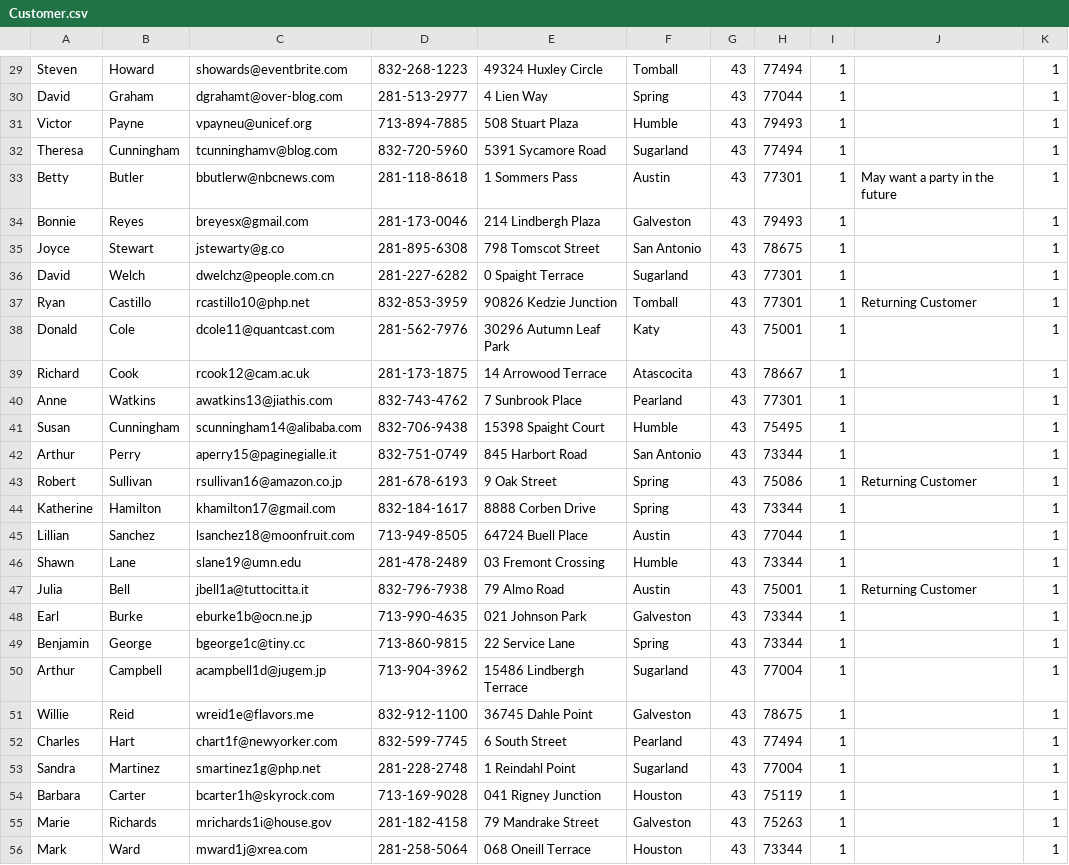
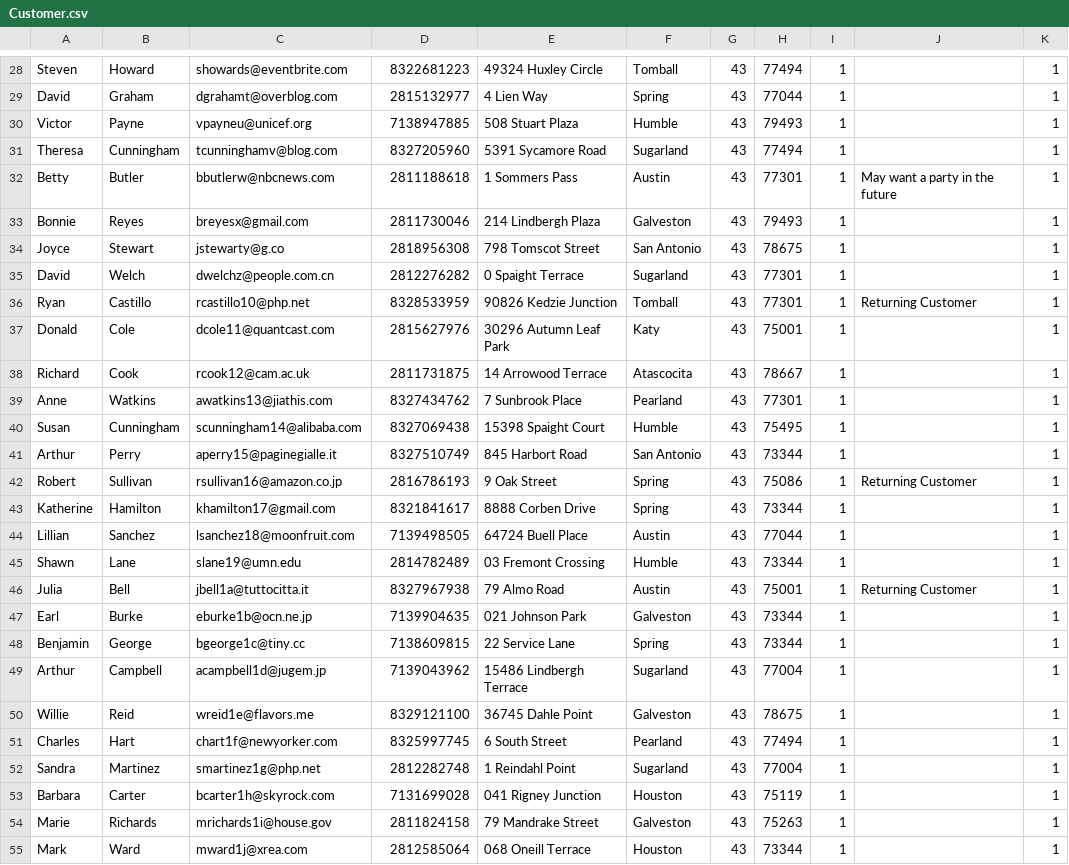
Before and after one commit to Yeupho/GOLEMS, a CSV file: db/datafiles/Customer.csv, drawn as a sheet; only a part is shown, gaps mark what is left out; addresses are those after the commit; the diff covers the shown part only; the diff names each change by its address in the sheet, - before the commit and + after, or states it on an @@ line.

```diff
--- a/db/datafiles/Customer.csv
+++ b/db/datafiles/Customer.csv
-D28: 832-268-1223
+D28: 8322681223
-C29: dgrahamt@over-blog.com
+C29: dgrahamt@overblog.com
-D29: 281-513-2977
+D29: 2815132977
-D30: 713-894-7885
+D30: 7138947885
-D31: 832-720-5960
+D31: 8327205960
-D32: 281-118-8618
+D32: 2811188618
-D33: 281-173-0046
+D33: 2811730046
-D34: 281-895-6308
+D34: 2818956308
-D35: 281-227-6282
+D35: 2812276282
-D36: 832-853-3959
+D36: 8328533959
-D37: 281-562-7976
+D37: 2815627976
-D38: 281-173-1875
+D38: 2811731875
-D39: 832-743-4762
+D39: 8327434762
-D40: 832-706-9438
+D40: 8327069438
-D41: 832-751-0749
+D41: 8327510749
-D42: 281-678-6193
+D42: 2816786193
-D43: 832-184-1617
+D43: 8321841617
-D44: 713-949-8505
+D44: 7139498505
-D45: 281-478-2489
+D45: 2814782489
-D46: 832-796-7938
+D46: 8327967938
-D47: 713-990-4635
+D47: 7139904635
-D48: 713-860-9815
+D48: 7138609815
-D49: 713-904-3962
+D49: 7139043962
-D50: 832-912-1100
+D50: 8329121100
-D51: 832-599-7745
+D51: 8325997745
-D52: 281-228-2748
+D52: 2812282748
-D53: 713-169-9028
+D53: 7131699028
-D54: 281-182-4158
+D54: 2811824158
-D55: 281-258-5064
+D55: 2812585064
```
Also changed, not shown: 1 removed row and 72 edited cells elsewhere in this file, 31 other files.
